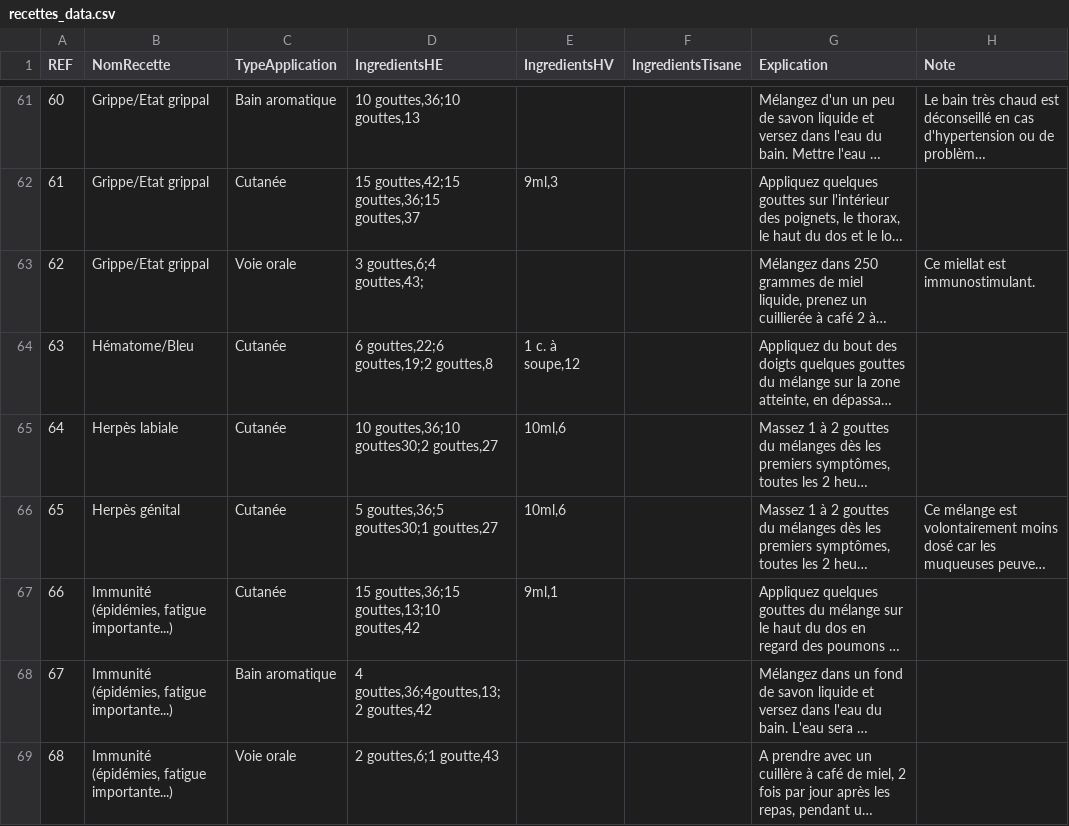
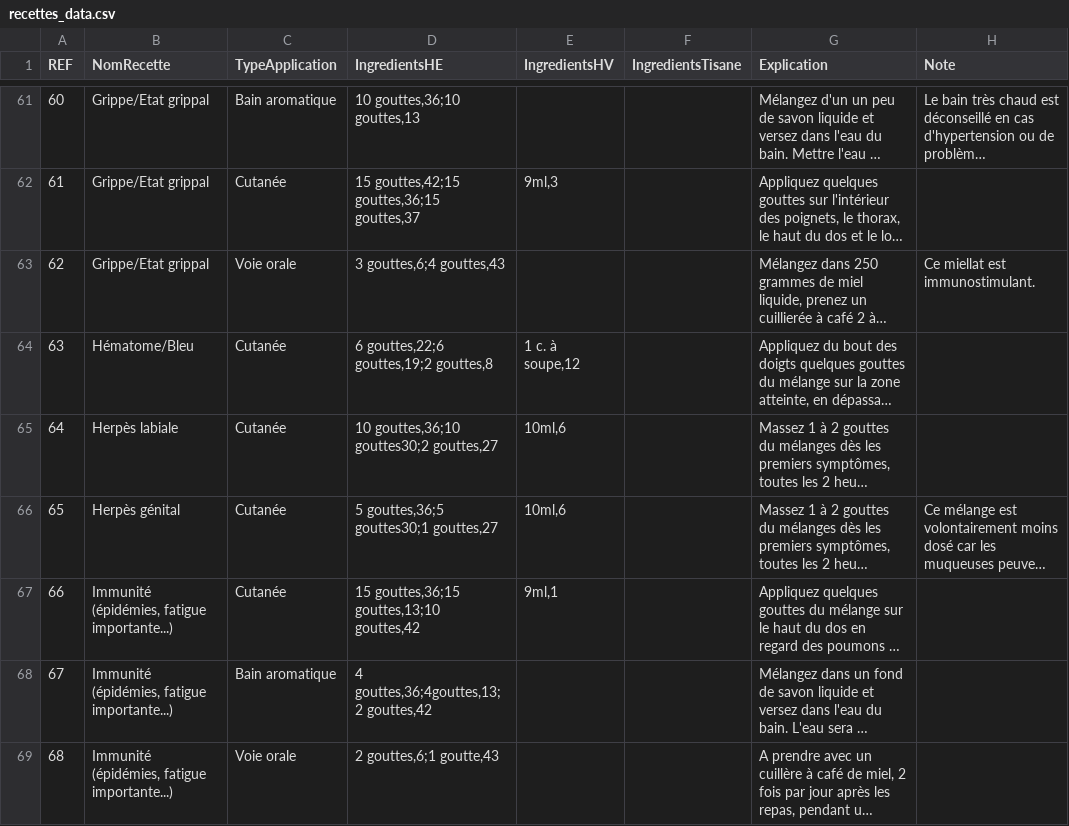
Before and after one commit to Tpev/project-aromadb, a CSV file: database/seeders/recettes_data.csv, drawn as a sheet; only a part is shown, gaps mark what is left out; long unchanged cells end in …; the diff names each change by its address in the sheet, - before the commit and + after, or states it on an @@ line.

Commit message:
Update recettes_data.csv

```diff
--- a/database/seeders/recettes_data.csv
+++ b/database/seeders/recettes_data.csv
-D63 (IngredientsHE): 3 gouttes,6;4 gouttes,43;
+D63 (IngredientsHE): 3 gouttes,6;4 gouttes,43
```
